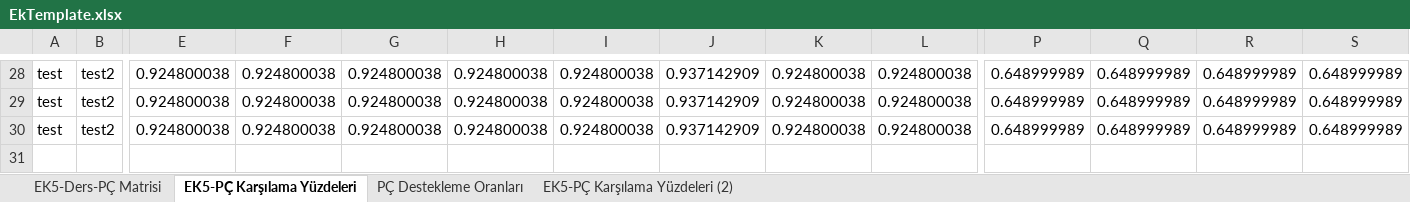
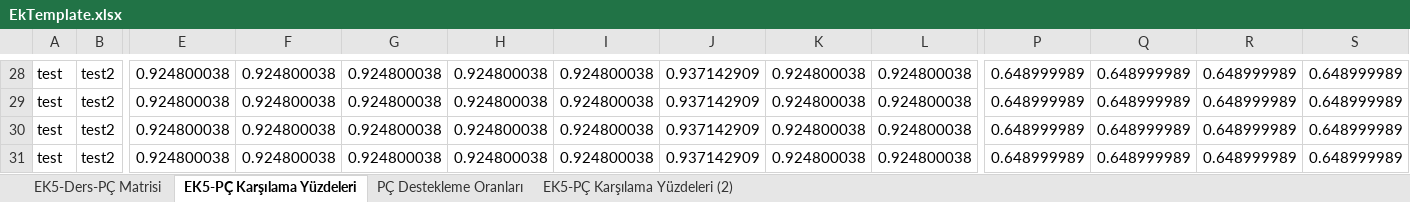
Before and after one commit to mahmutozerg/CSE6064-PoLo, an Excel workbook: TemplateFiles/EkTemplate.xlsx, sheet EK5-PÇ Karşılama Yüzdeleri, drawn as a sheet; only a part is shown, gaps mark what is left out; values as stored, in another font and other column widths than the file's, no borders; charts and pictures and conditional formats not drawn; rows hold the shown columns only; the diff names each change by its address in the sheet, - before the commit and + after, or states it on an @@ line.

```diff
--- a/TemplateFiles/EkTemplate.xlsx (sheet EK5-PÇ Karşılama Yüzdeleri)
+++ b/TemplateFiles/EkTemplate.xlsx (sheet EK5-PÇ Karşılama Yüzdeleri)
+row 31: test | test2 | 0.924800038 | 0.924800038 | 0.924800038 | 0.924800038 | 0.924800038 | 0.937142909 | 0.924800038 | 0.924800038 | 0.648999989 | 0.648999989 | 0.648999989 | 0.648999989
```
Also changed, not shown: charts or pictures, 22 other files.
